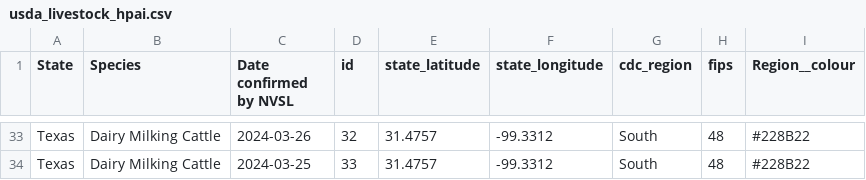
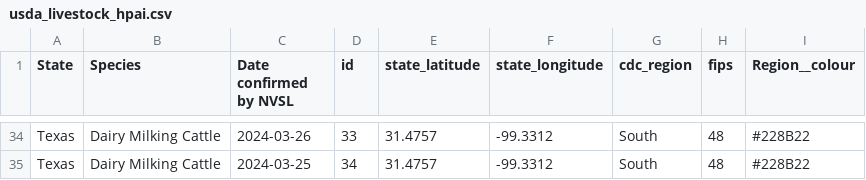
Before and after one commit to genomicepi/HPAI-Livestock, a CSV file: usda_livestock_hpai.csv, drawn as a sheet; only a part is shown, gaps mark what is left out; addresses are those after the commit; the diff covers the shown part only; the diff names each change by its address in the sheet, - before the commit and + after, or states it on an @@ line.

Commit message:
Update 2024-04-29

```diff
--- a/usda_livestock_hpai.csv
+++ b/usda_livestock_hpai.csv
-D34 (id): 32
+D34 (id): 33
-D35 (id): 33
+D35 (id): 34
```
Also changed, not shown: 7 added rows, 6 removed rows and 18 edited cells elsewhere in this file.
